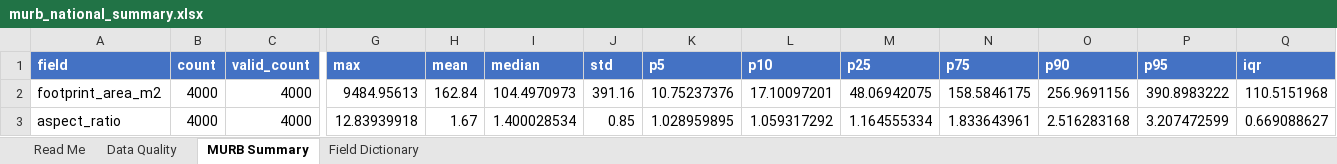
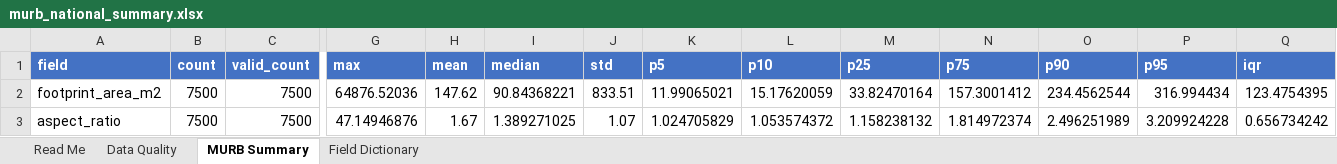
Before and after one commit to MaxPr1me/opendatabaseofbuildings-viz-for-murbs, an Excel workbook: outputs/excel/murb_national_summary.xlsx, sheet MURB Summary, drawn as a sheet; only a part is shown, gaps mark what is left out; values as stored, in another font and other column widths than the file's, no borders; the diff covers the shown part only; the diff names each change by its address in the sheet, - before the commit and + after, or states it on an @@ line.

```diff
--- a/outputs/excel/murb_national_summary.xlsx (sheet MURB Summary)
+++ b/outputs/excel/murb_national_summary.xlsx (sheet MURB Summary)
-B2:B3 (count): 4000
+B2:B3 (count): 7500
-C2:C3 (valid_count): 4000
+C2:C3 (valid_count): 7500
-G2 (max): 9484.95613
+G2 (max): 64876.52036
-H2 (mean): 162.84
+H2 (mean): 147.62
-I2 (median): 104.4970973
+I2 (median): 90.84368221
-J2 (std): 391.16
+J2 (std): 833.51
-K2 (p5): 10.75237376
+K2 (p5): 11.99065021
-L2 (p10): 17.10097201
+L2 (p10): 15.17620059
-M2 (p25): 48.06942075
+M2 (p25): 33.82470164
-N2 (p75): 158.5846175
+N2 (p75): 157.3001412
-O2 (p90): 256.9691156
+O2 (p90): 234.4562544
-P2 (p95): 390.8983222
+P2 (p95): 316.994434
-Q2 (iqr): 110.5151968
+Q2 (iqr): 123.4754395
-G3 (max): 12.83939918
+G3 (max): 47.14946876
-I3 (median): 1.400028534
+I3 (median): 1.389271025
-J3 (std): 0.85
+J3 (std): 1.07
-K3 (p5): 1.028959895
+K3 (p5): 1.024705829
-L3 (p10): 1.059317292
+L3 (p10): 1.053574372
-M3 (p25): 1.164555334
+M3 (p25): 1.158238132
-N3 (p75): 1.833643961
+N3 (p75): 1.814972374
-O3 (p90): 2.516283168
+O3 (p90): 2.496251989
-P3 (p95): 3.207472599
+P3 (p95): 3.209924228
-Q3 (iqr): 0.669088627
+Q3 (iqr): 0.656734242
```
Also changed, not shown: 27 edited cells elsewhere in this sheet, sheet Data Quality, sheet Read Me, 7 other files.
